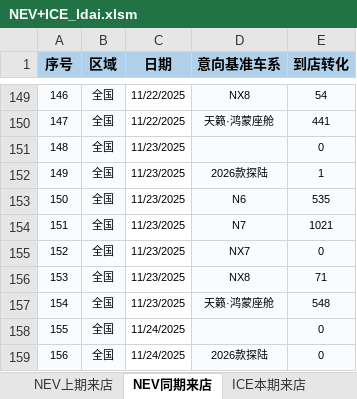
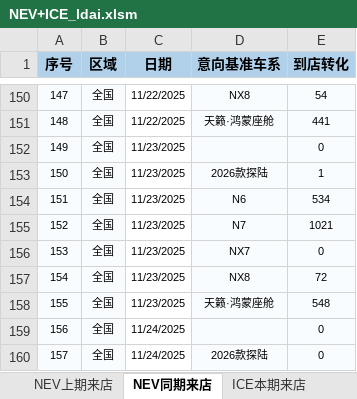
Before and after one commit to Django604/AI_Digest, an Excel workbook: data/source/NEV+ICE_ldai.xlsm, sheet NEV同期来店, drawn as a sheet; only a part is shown, gaps mark what is left out; values as stored, in another font and other column widths than the file's, no borders; addresses are those after the commit; the diff covers the shown part only; the diff names each change by its address in the sheet, - before the commit and + after, or states it on an @@ line.

```diff
--- a/data/source/NEV+ICE_ldai.xlsm (sheet NEV同期来店)
+++ b/data/source/NEV+ICE_ldai.xlsm (sheet NEV同期来店)
@@ column A (序号) renumbered from row 67 down @@
-E154 (到店转化): 535
+E154 (到店转化): 534
-E157 (到店转化): 71
+E157 (到店转化): 72
```
Also changed, not shown: 1 added row and 12 edited cells elsewhere in this sheet, sheet NEV本期来店, sheet NEV上期来店, sheet ICE本期来店, sheet ICE上期来店, data/source/NEV+ICE_xsai.xlsm, 5 other files.
